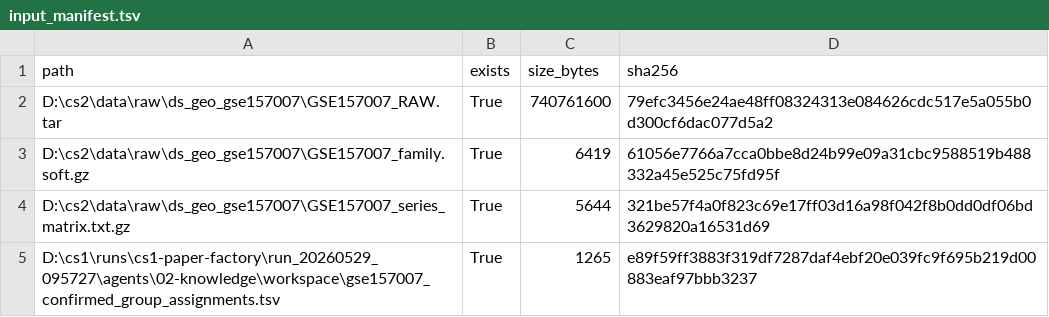
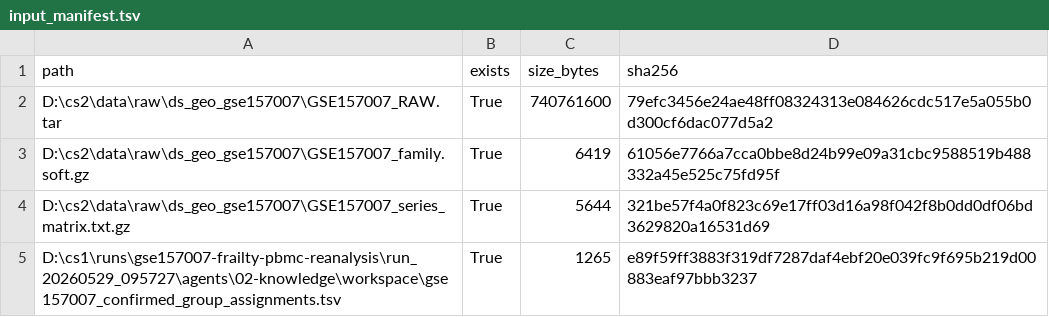
Before and after one commit to qz-bbb/gse157007-frailty-pbmc-reanalysis, a TSV file: analysis_results/processed_data/input_manifest.tsv, drawn as a sheet.

```diff
--- a/analysis_results/processed_data/input_manifest.tsv
+++ b/analysis_results/processed_data/input_manifest.tsv
@@ -4,2 +4,2 @@ D:\cs2\data\raw\ds_geo_gse157007\GSE157007_family.soft.gz	True	6419	61056e7766a7
 D:\cs2\data\raw\ds_geo_gse157007\GSE157007_series_matrix.txt.gz	True	5644	321be57f4a0f823c69e17ff03d16a98f042f8b0dd0df06bd3629820a16531d69
-D:\cs1\runs\cs1-paper-factory\run_20260529_095727\agents\02-knowledge\workspace\gse157007_confirmed_group_assignments.tsv	True	1265	e89f59ff3883f319df7287daf4ebf20e039fc9f695b219d00883eaf97bbb3237
+D:\cs1\runs\gse157007-frailty-pbmc-reanalysis\run_20260529_095727\agents\02-knowledge\workspace\gse157007_confirmed_group_assignments.tsv	True	1265	e89f59ff3883f319df7287daf4ebf20e039fc9f695b219d00883eaf97bbb3237
```
Also changed, not shown: analysis_results/statistical_results/mjr005_figure_panel_contract_repair.tsv, docs/panel_data_map.tsv, 22 other files.
